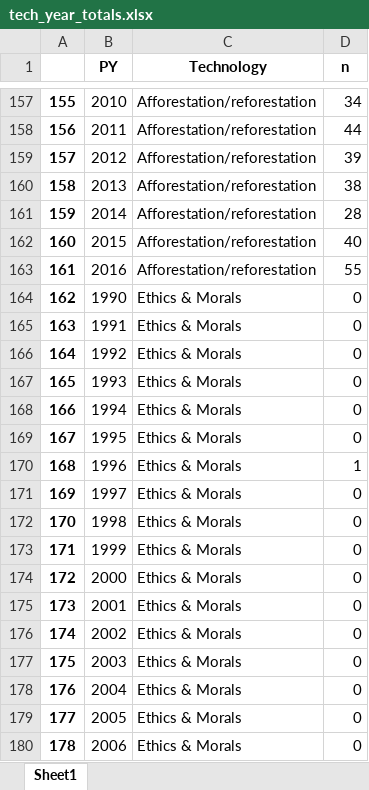
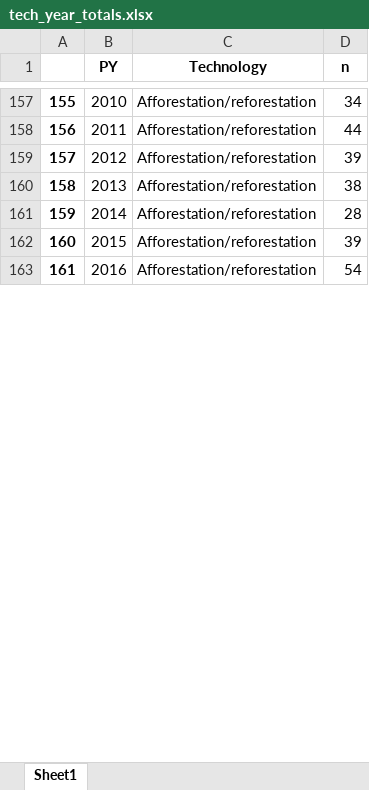
Before and after one commit to mcc-apsis/NETs-review, an Excel workbook: tables/tech_year_totals.xlsx, sheet Sheet1, drawn as a sheet; only a part is shown, gaps mark what is left out; values as stored, in another font and other column widths than the file's, no borders; the diff covers the shown part only; the diff names each change by its address in the sheet, - before the commit and + after, or states it on an @@ line.

```diff
--- a/tables/tech_year_totals.xlsx (sheet Sheet1)
+++ b/tables/tech_year_totals.xlsx (sheet Sheet1)
-D162 (n): 40
+D162 (n): 39
-D163 (n): 55
+D163 (n): 54
-row 164: 162 | 1990 | Ethics & Morals | 0
-row 165: 163 | 1991 | Ethics & Morals | 0
-row 166: 164 | 1992 | Ethics & Morals | 0
-row 167: 165 | 1993 | Ethics & Morals | 0
-row 168: 166 | 1994 | Ethics & Morals | 0
-row 169: 167 | 1995 | Ethics & Morals | 0
-row 170: 168 | 1996 | Ethics & Morals | 1
-row 171: 169 | 1997 | Ethics & Morals | 0
-row 172: 170 | 1998 | Ethics & Morals | 0
-row 173: 171 | 1999 | Ethics & Morals | 0
-row 174: 172 | 2000 | Ethics & Morals | 0
-row 175: 173 | 2001 | Ethics & Morals | 0
-row 176: 174 | 2002 | Ethics & Morals | 0
-row 177: 175 | 2003 | Ethics & Morals | 0
-row 178: 176 | 2004 | Ethics & Morals | 0
-row 179: 177 | 2005 | Ethics & Morals | 0
-row 180: 178 | 2006 | Ethics & Morals | 0
```
Also changed, not shown: 10 removed rows, 10 edited cells and row numbers in column A elsewhere in this sheet, tables/tech_totals.xlsx, 7 other files.
